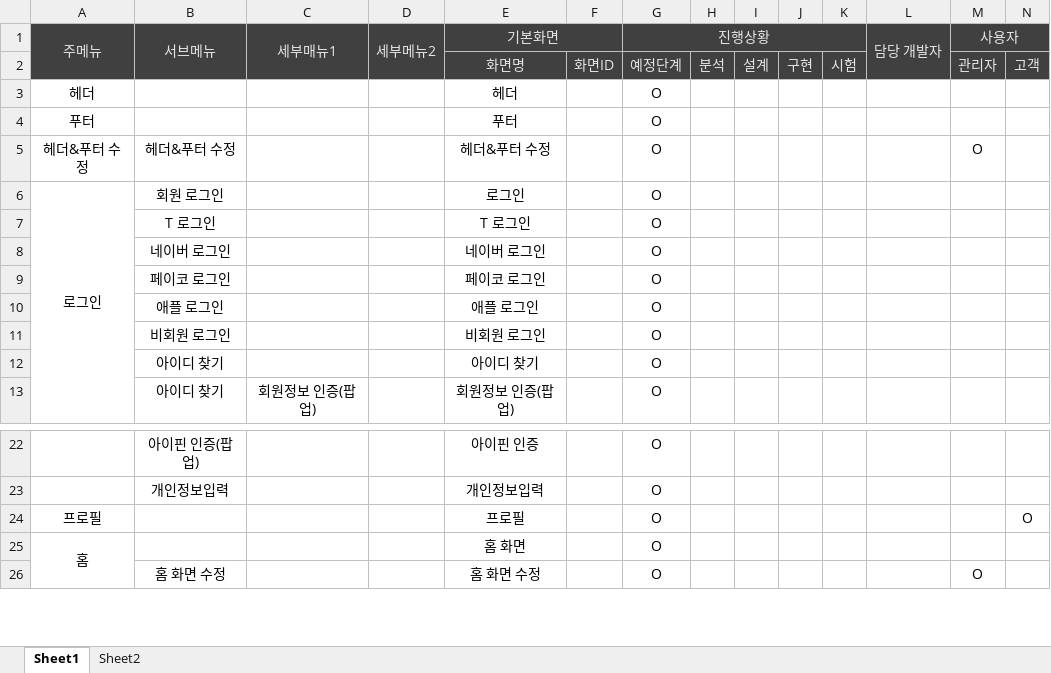
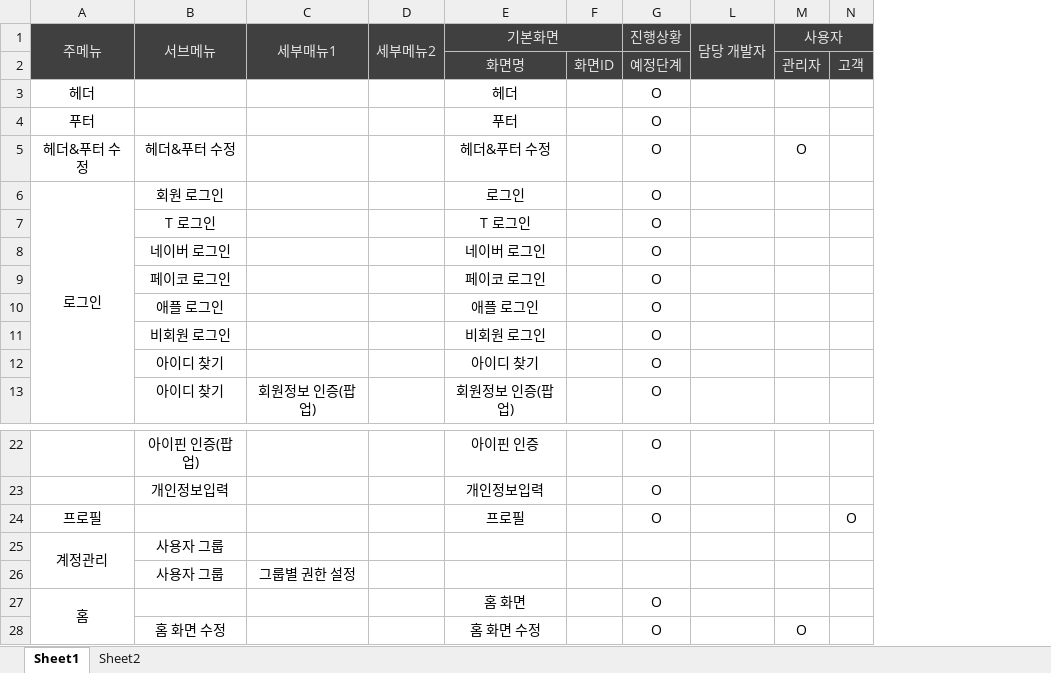
Before and after one commit to doosanpark/dominoClone, an Excel workbook: 메뉴 구조도.xlsx, sheet Sheet1, drawn as a sheet; only a part is shown, gaps mark what is left out; values as stored, in another font and other column widths than the file's, no borders; removed rows and columns are numbered as before the commit, all else as after; rows hold the shown columns only; the diff names each change by its address in the sheet, - before the commit and + after, or states it on an @@ line.

Commit message:
메뉴구조도

```diff
--- a/메뉴 구조도.xlsx (sheet Sheet1)
+++ b/메뉴 구조도.xlsx (sheet Sheet1)
@@ column H hidden, row 2: 분석 @@
@@ column I hidden, row 2: 설계 @@
@@ column J hidden, row 2: 구현 @@
@@ column K hidden, row 2: 시험 @@
-G1:K1 merged
+row 25: 계정관리 | 사용자 그룹
+row 26:  | 사용자 그룹 | 그룹별 권한 설정
```
